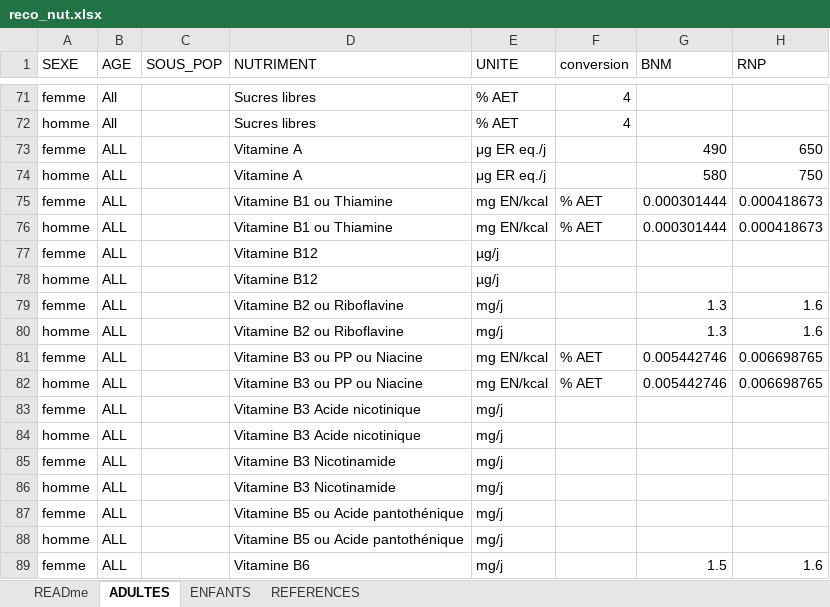
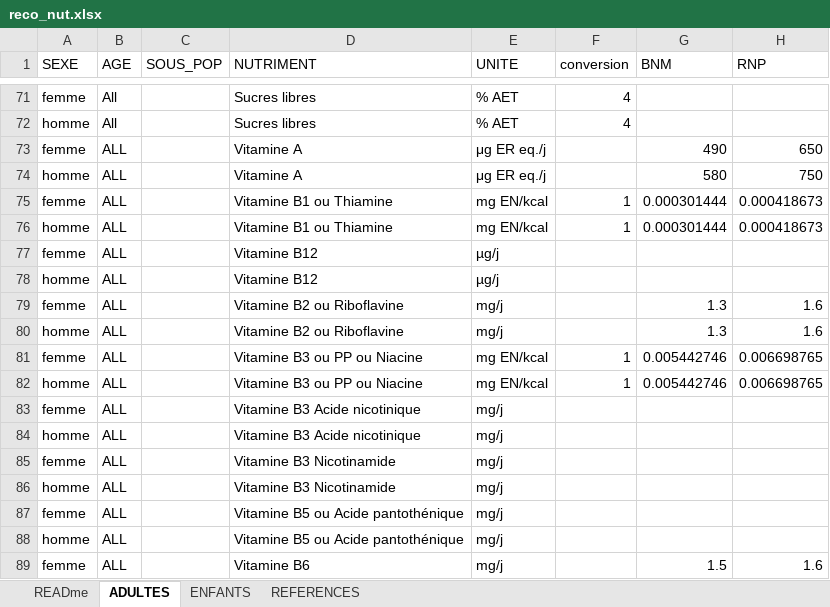
Before and after one commit to RozennGZ/inca3Analyse, an Excel workbook: in/reco_nut.xlsx, sheet ADULTES, drawn as a sheet; only a part is shown, gaps mark what is left out; values as stored, in another font and other column widths than the file's, no borders; the diff names each change by its address in the sheet, - before the commit and + after, or states it on an @@ line.

Commit message:
apports en pct reco

```diff
--- a/in/reco_nut.xlsx (sheet ADULTES)
+++ b/in/reco_nut.xlsx (sheet ADULTES)
-F75:F76 (conversion): % AET
+F75:F76 (conversion): 1
-F81:F82 (conversion): % AET
+F81:F82 (conversion): 1
```
Also changed, not shown: sheet ENFANTS, 1 other file.
